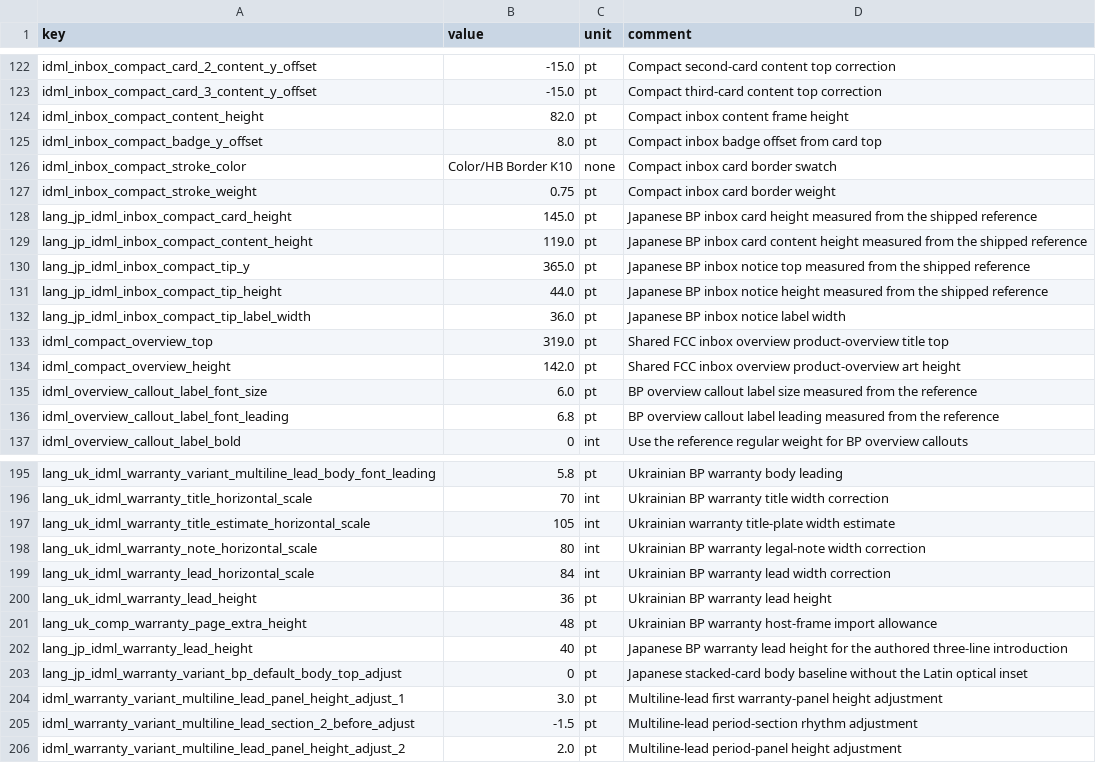
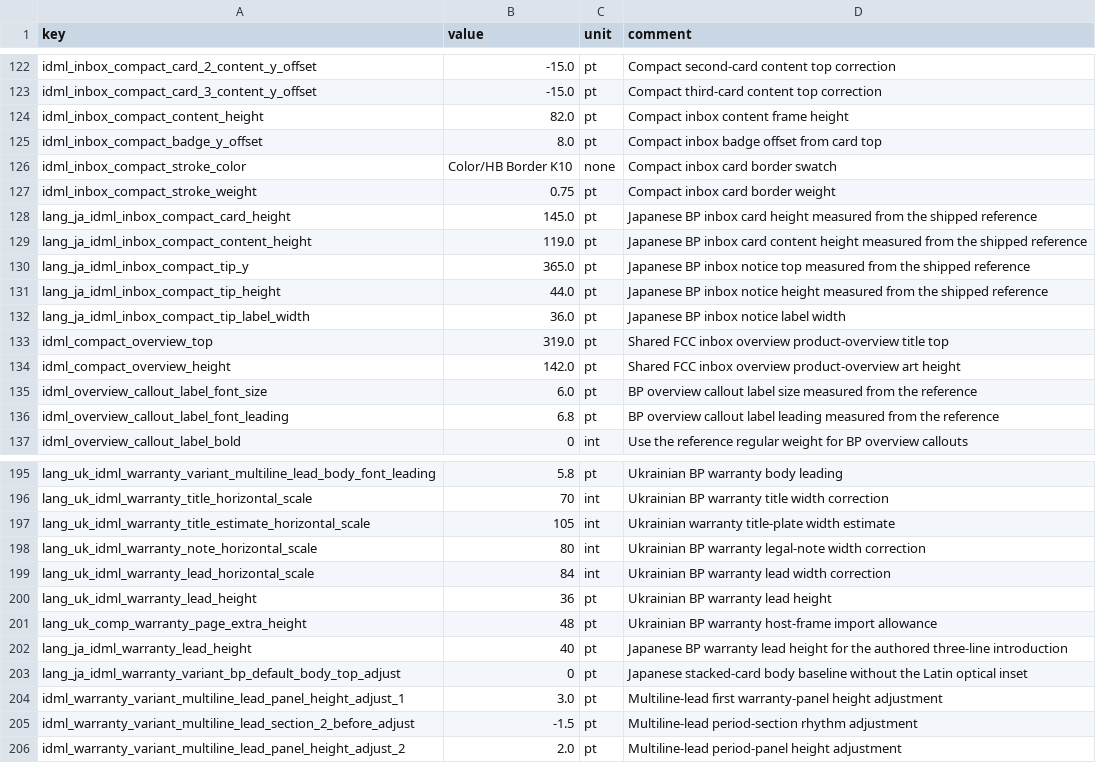
Before and after one commit to Bingboom/auto-manual, a CSV file: data/layout_params.idml-compact.csv, drawn as a sheet; only a part is shown, gaps mark what is left out.

Commit message:
fix(bp-jp): use the canonical ja prefix so the measured rows are read
The seven measured JP layout rows were written lang_jp_*, but every lookup
path builds the prefix from the canonical code, and config.bp-jp.yaml
declares languages: [ja]. Loading the branch's own CSVs and resolving the
keys a component actually asks for gives 0 of 7 reachable, so all seven
rows fell back to the base value.

That silently undid the alignment work: five of them were added by
"fix(bp-jp): align inbox content with JP reference", which means the JP
inbox card rendered 108.0pt instead of the measured 145.0 (37pt short),
its content box 82.0 instead of 119.0, and tip_y / tip_height /
tip_label_width had no value at any layer at all. The warranty lead was
30.04 instead of 40.

jp is a real alias — the registry itself says jp for column_suffixes,
tm_column and status_word_column, and the phase2 columns use it — so this
is a repo footgun rather than a slip, and main carried zero lang_ja_ or
lang_jp_ layout rows to copy from. A loader gate that rejects an
unreachable language row is on a separate branch
(feat/layout-token-language-gate) so this class cannot recur silently.

```diff
--- a/data/layout_params.idml-compact.csv
+++ b/data/layout_params.idml-compact.csv
@@ -127,7 +127,7 @@ idml_inbox_compact_stroke_color,Color/HB Border K10,none,Compact inbox card bord
 idml_inbox_compact_stroke_weight,0.75,pt,Compact inbox card border weight
-lang_jp_idml_inbox_compact_card_height,145.0,pt,Japanese BP inbox card height measured from the shipped reference
-lang_jp_idml_inbox_compact_content_height,119.0,pt,Japanese BP inbox card content height measured from the shipped reference
-lang_jp_idml_inbox_compact_tip_y,365.0,pt,Japanese BP inbox notice top measured from the shipped reference
-lang_jp_idml_inbox_compact_tip_height,44.0,pt,Japanese BP inbox notice height measured from the shipped reference
-lang_jp_idml_inbox_compact_tip_label_width,36.0,pt,Japanese BP inbox notice label width
+lang_ja_idml_inbox_compact_card_height,145.0,pt,Japanese BP inbox card height measured from the shipped reference
+lang_ja_idml_inbox_compact_content_height,119.0,pt,Japanese BP inbox card content height measured from the shipped reference
+lang_ja_idml_inbox_compact_tip_y,365.0,pt,Japanese BP inbox notice top measured from the shipped reference
+lang_ja_idml_inbox_compact_tip_height,44.0,pt,Japanese BP inbox notice height measured from the shipped reference
+lang_ja_idml_inbox_compact_tip_label_width,36.0,pt,Japanese BP inbox notice label width
 idml_compact_overview_top,319.0,pt,Shared FCC inbox overview product-overview title top
@@ -201,4 +201,4 @@ lang_uk_idml_warranty_lead_height,36,pt,Ukrainian BP warranty lead height
 lang_uk_comp_warranty_page_extra_height,48,pt,Ukrainian BP warranty host-frame import allowance
-lang_jp_idml_warranty_lead_height,40,pt,Japanese BP warranty lead height for the authored three-line introduction
-lang_jp_idml_warranty_variant_bp_default_body_top_adjust,0,pt,Japanese stacked-card body baseline without the Latin optical inset
+lang_ja_idml_warranty_lead_height,40,pt,Japanese BP warranty lead height for the authored three-line introduction
+lang_ja_idml_warranty_variant_bp_default_body_top_adjust,0,pt,Japanese stacked-card body baseline without the Latin optical inset
 idml_warranty_variant_multiline_lead_panel_height_adjust_1,3.0,pt,Multiline-lead first warranty-panel height adjustment
```
